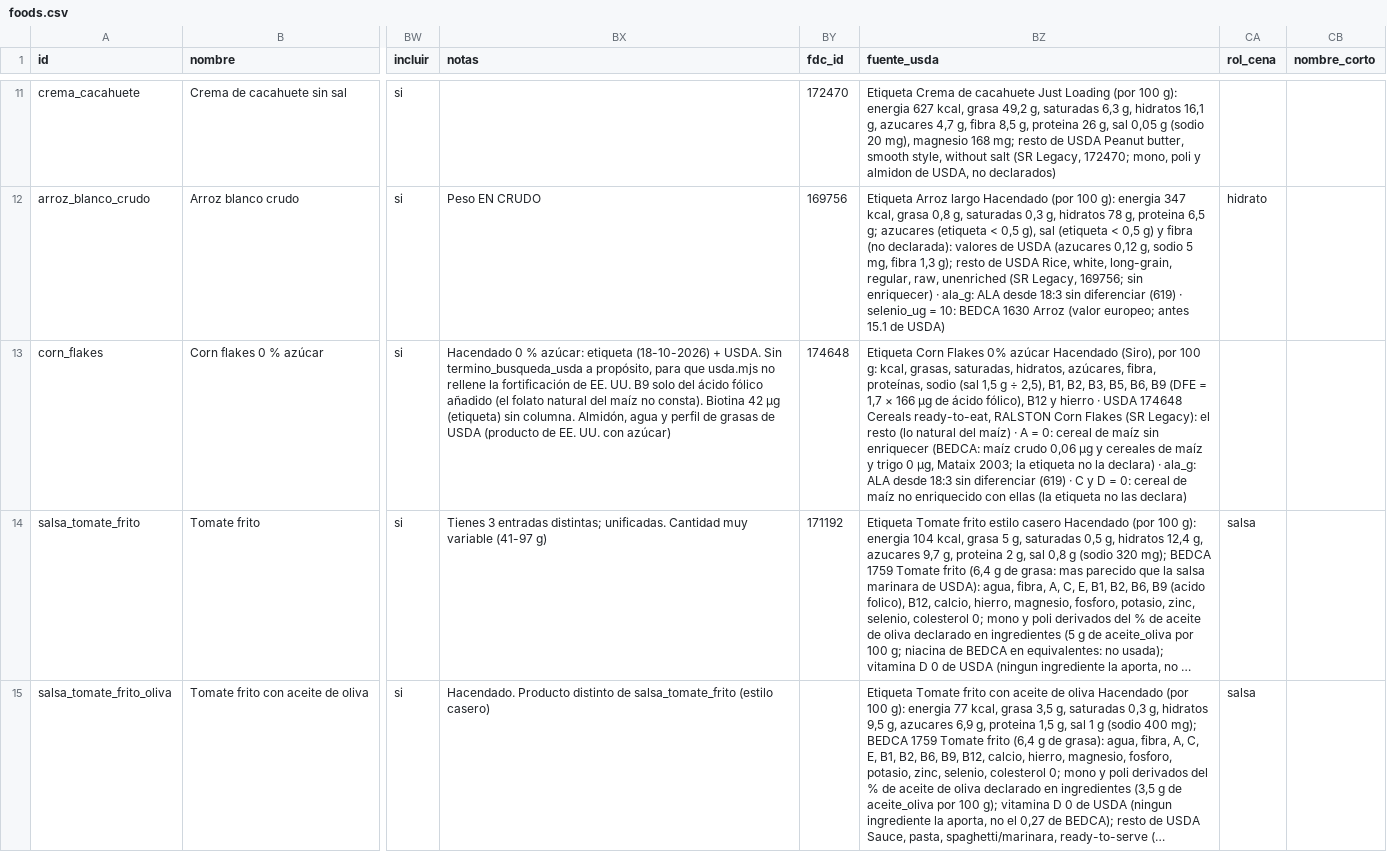
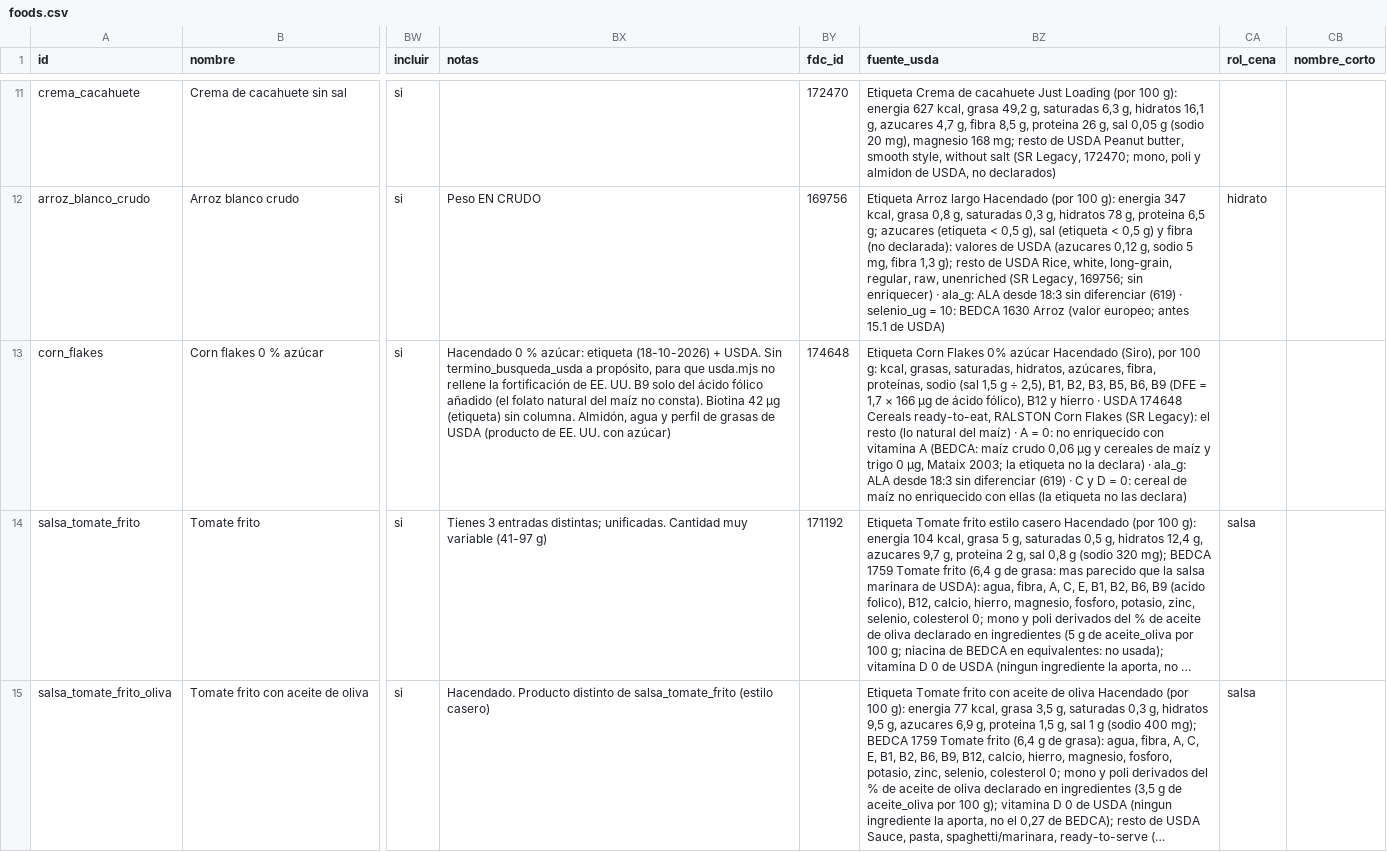
Before and after one commit to victor-rueda02/nutrition-tracker, a CSV file: data/foods.csv, drawn as a sheet; only a part is shown, gaps mark what is left out; long unchanged cells end in …; the diff covers the shown part only; the diff names each change by its address in the sheet, - before the commit and + after, or states it on an @@ line.

```diff
--- a/data/foods.csv
+++ b/data/foods.csv
-BZ13 (fuente_usda): …= 0: cereal de maíz sin enriquecer (BEDCA: maíz…
+BZ13 (fuente_usda): …= 0: no enriquecido con vitamina A (BEDCA: maíz…
```
Also changed, not shown: 1 edited cell elsewhere in this file, 5 other files.
